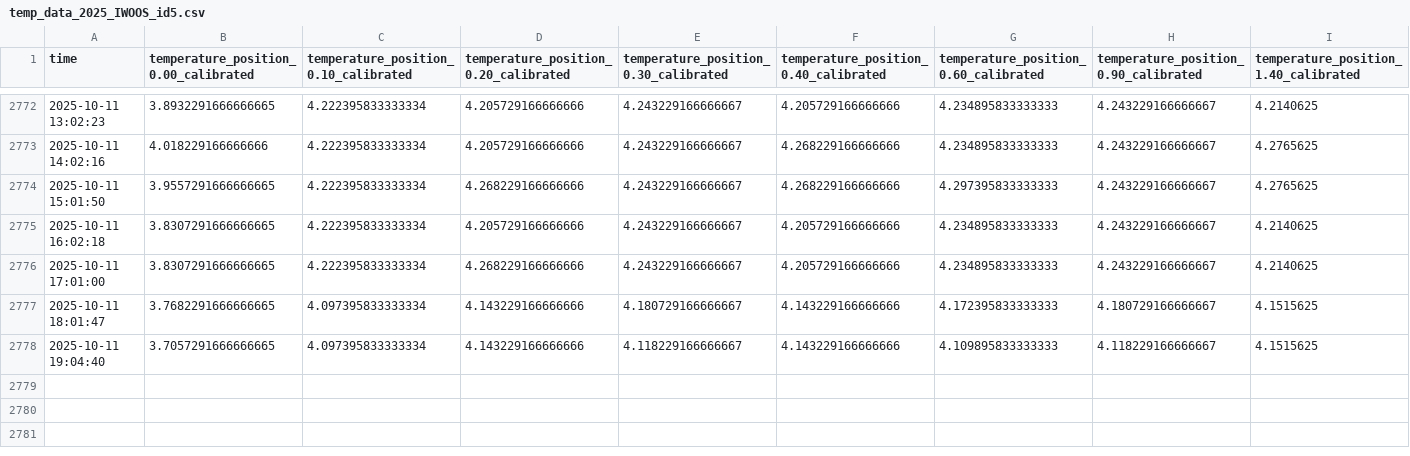
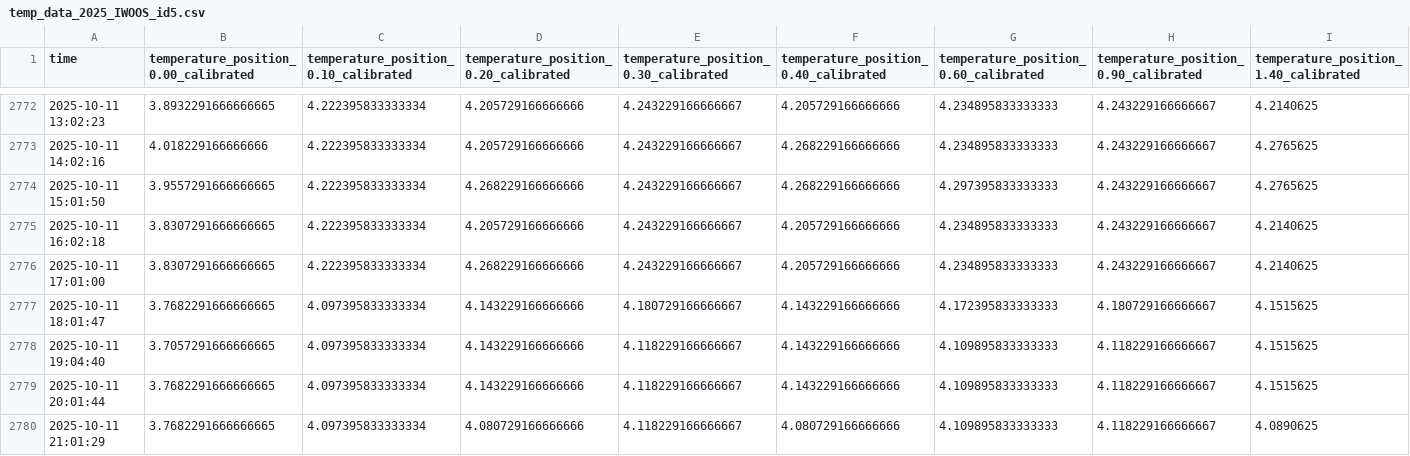
Before and after one commit to jerabaul29/2025_IWOOS_id5_data, a CSV file: temp_data_2025_IWOOS_id5.csv, drawn as a sheet; only a part is shown, gaps mark what is left out; rows hold the shown columns only; the diff names each change by its address in the sheet, - before the commit and + after, or states it on an @@ line.

Commit message:
Push data

```diff
--- a/temp_data_2025_IWOOS_id5.csv
+++ b/temp_data_2025_IWOOS_id5.csv
+row 2779: 2025-10-11 20:01:44 | 3.7682291666666665 | 4.097395833333334 | 4.143229166666666 | 4.118229166666667 | 4.143229166666666 | 4.109895833333333 | 4.118229166666667 | 4.1515625
+row 2780: 2025-10-11 21:01:29 | 3.7682291666666665 | 4.097395833333334 | 4.080729166666666 | 4.118229166666667 | 4.080729166666666 | 4.109895833333333 | 4.118229166666667 | 4.0890625
```
